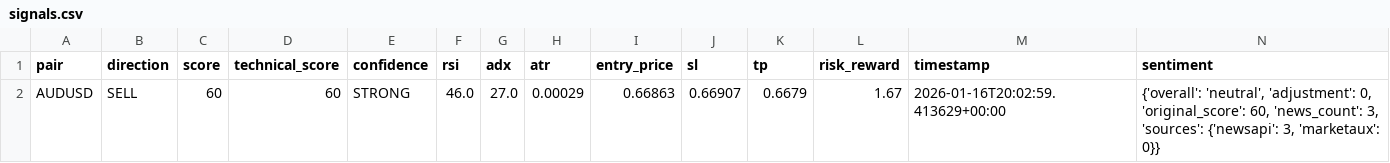
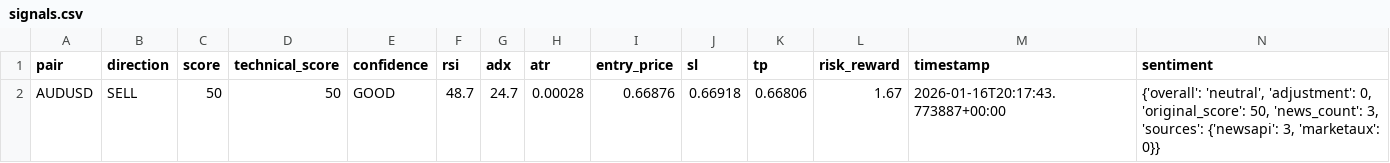
Before and after one commit to rahim-dotAI/forex-ai-models, a CSV file: signals.csv, drawn as a sheet.

```diff
--- a/signals.csv
+++ b/signals.csv
@@ -1,2 +1,2 @@
 pair,direction,score,technical_score,confidence,rsi,adx,atr,entry_price,sl,tp,risk_reward,timestamp,sentiment
-AUDUSD,SELL,60,60,STRONG,46.0,27.0,0.00029,0.66863,0.66907,0.6679,1.67,2026-01-16T20:02:59.413629+00:00,"{'overall': 'neutral', 'adjustment': 0, 'original_score': 60, 'news_count': 3, 'sources': {'newsapi': 3, 'marketaux': 0}}"
+AUDUSD,SELL,50,50,GOOD,48.7,24.7,0.00028,0.66876,0.66918,0.66806,1.67,2026-01-16T20:17:43.773887+00:00,"{'overall': 'neutral', 'adjustment': 0, 'original_score': 50, 'news_count': 3, 'sources': {'newsapi': 3, 'marketaux': 0}}"
```
Also changed, not shown: 4 other files.
